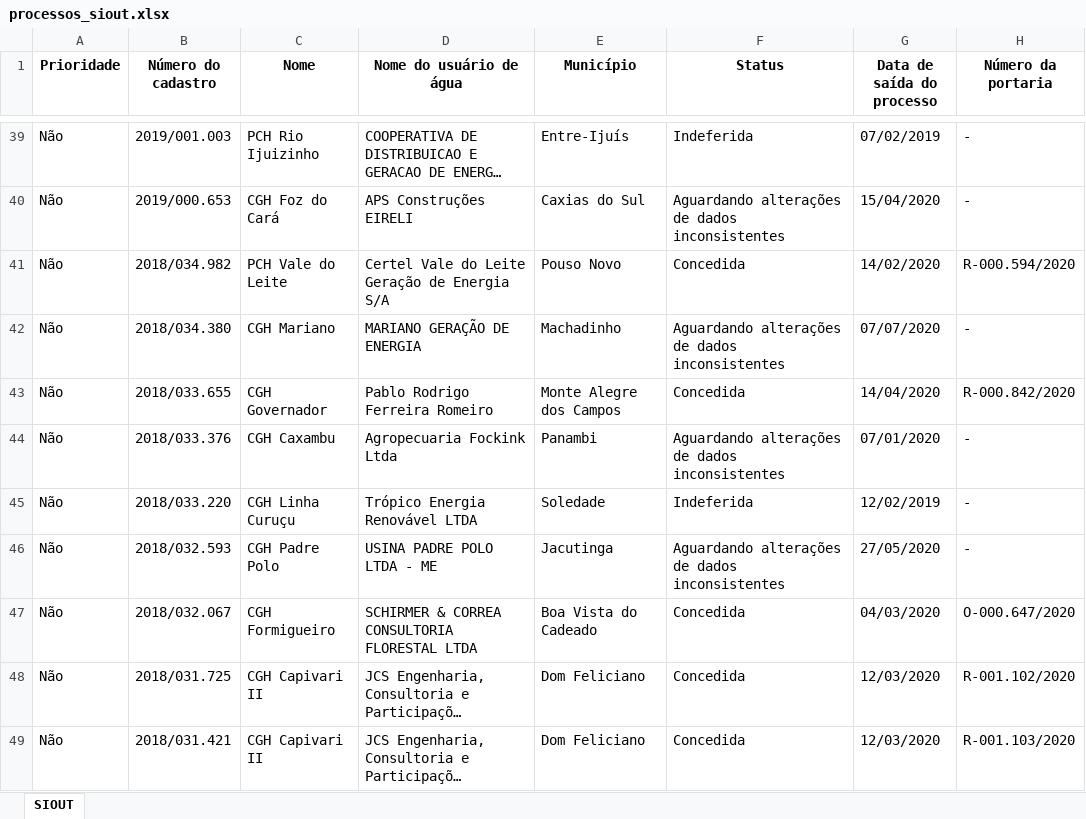
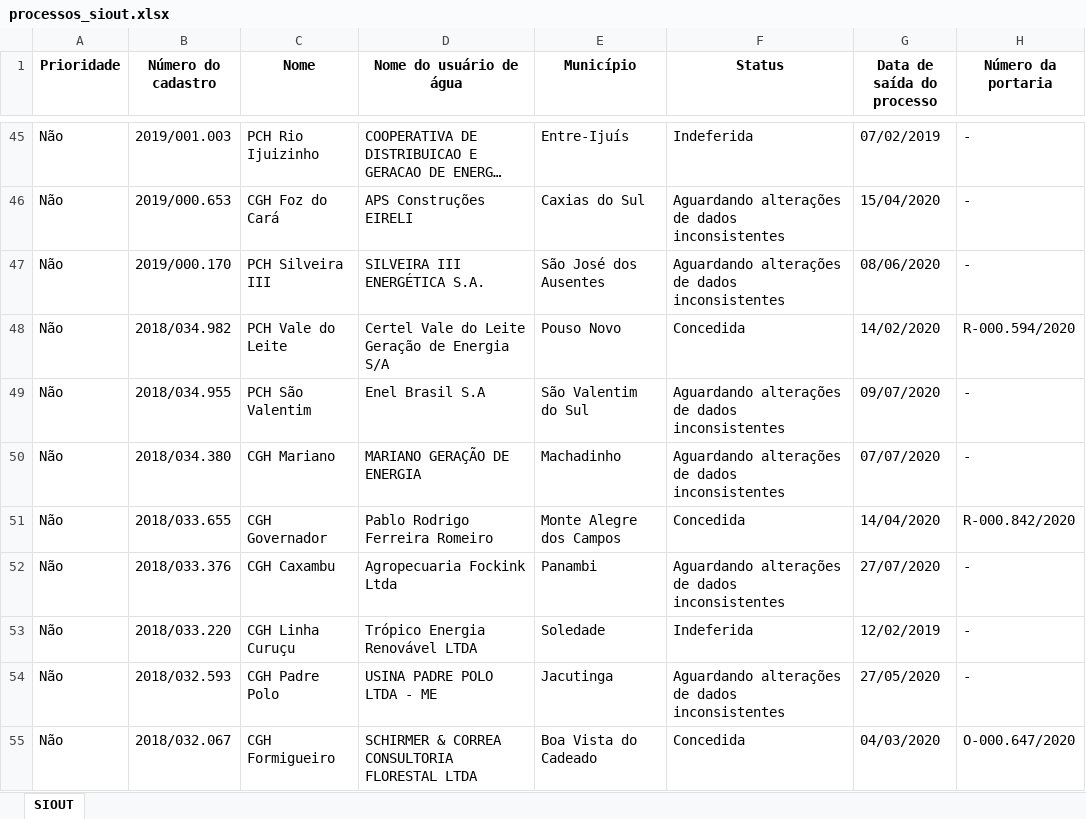
Before and after one commit to robertorolo/KML_from_SIOUT_csv, an Excel workbook: processos_siout.xlsx, sheet SIOUT, drawn as a sheet; only a part is shown, gaps mark what is left out; the shorter side is filled out with more unchanged rows; long unchanged cells end in …; values as stored, in another font and other column widths than the file's, no borders; addresses are those after the commit; the diff covers the shown part only; the diff names each change by its address in the sheet, - before the commit and + after, or states it on an @@ line.

```diff
--- a/processos_siout.xlsx (sheet SIOUT)
+++ b/processos_siout.xlsx (sheet SIOUT)
+row 47: Não | 2019/000.170 | PCH Silveira III | SILVEIRA III ENERGÉTICA S.A. | São José dos Ausentes | Aguardando alterações de dados inconsistentes | 08/06/2020 | -
+row 49: Não | 2018/034.955 | PCH São Valentim | Enel Brasil S.A | São Valentim do Sul | Aguardando alterações de dados inconsistentes | 09/07/2020 | -
-G52 (Data de saída do processo): 07/01/2020
+G52 (Data de saída do processo): 27/07/2020
```
Also changed, not shown: 8 added rows, 1 removed row and 16 edited cells elsewhere in this sheet, 9 other files.
